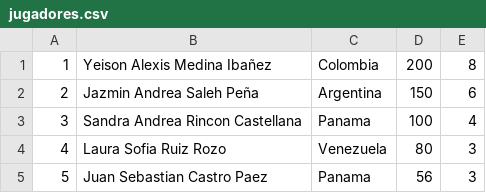
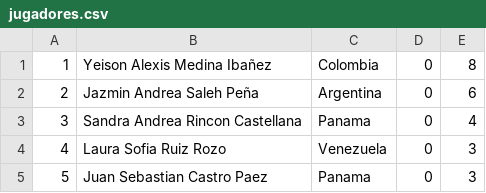
Before and after one commit to yeison378/taller_2, a CSV file: jugadores.csv, drawn as a sheet.

```diff
--- a/jugadores.csv
+++ b/jugadores.csv
@@ -1,5 +1,5 @@
-1,Yeison Alexis Medina Ibañez,Colombia,200,8
-2,Jazmin Andrea Saleh Peña,Argentina,150,6
-3,Sandra Andrea Rincon Castellana,Panama,100,4
-4,Laura Sofia Ruiz Rozo,Venezuela,80,3
-5,Juan Sebastian Castro Paez,Panama,56,3
+1,Yeison Alexis Medina Ibañez,Colombia,0,8
+2,Jazmin Andrea Saleh Peña,Argentina,0,6
+3,Sandra Andrea Rincon Castellana,Panama,0,4
+4,Laura Sofia Ruiz Rozo,Venezuela,0,3
+5,Juan Sebastian Castro Paez,Panama,0,3
```
Also changed, not shown: 3 other files.
